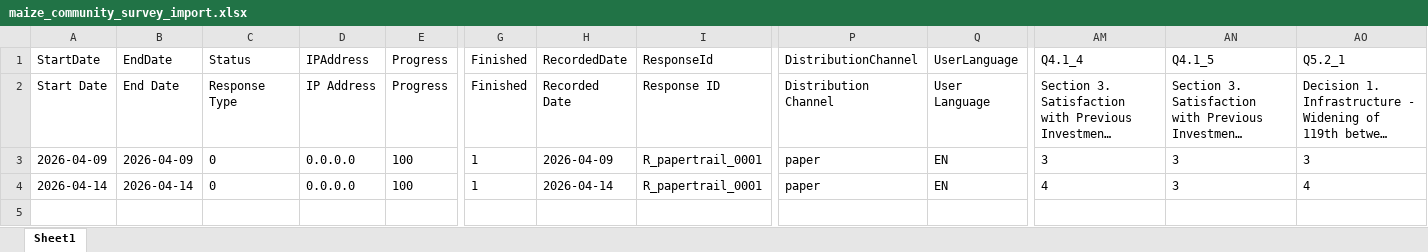
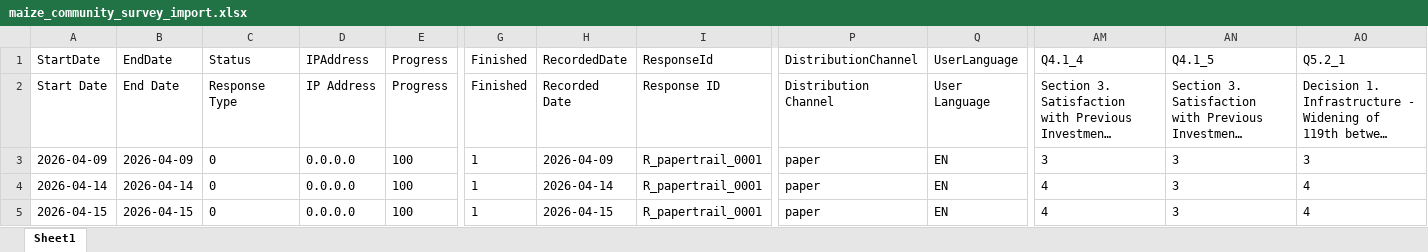
Before and after one commit to dexmokizzi/papertrail, an Excel workbook: data/output/maize_community_survey_import.xlsx, sheet Sheet1, drawn as a sheet; only a part is shown, gaps mark what is left out; long unchanged cells end in …; values as stored, in another font and other column widths than the file's, no borders; rows hold the shown columns only; the diff names each change by its address in the sheet, - before the commit and + after, or states it on an @@ line.

```diff
--- a/data/output/maize_community_survey_import.xlsx (sheet Sheet1)
+++ b/data/output/maize_community_survey_import.xlsx (sheet Sheet1)
+row 5: 2026-04-15 | 2026-04-15 | 0 | 0.0.0.0 | 100 | 1 | 2026-04-15 | R_papertrail_0001 | paper | EN | 4 | 3 | 4
```
Also changed, not shown: 7 other files.
